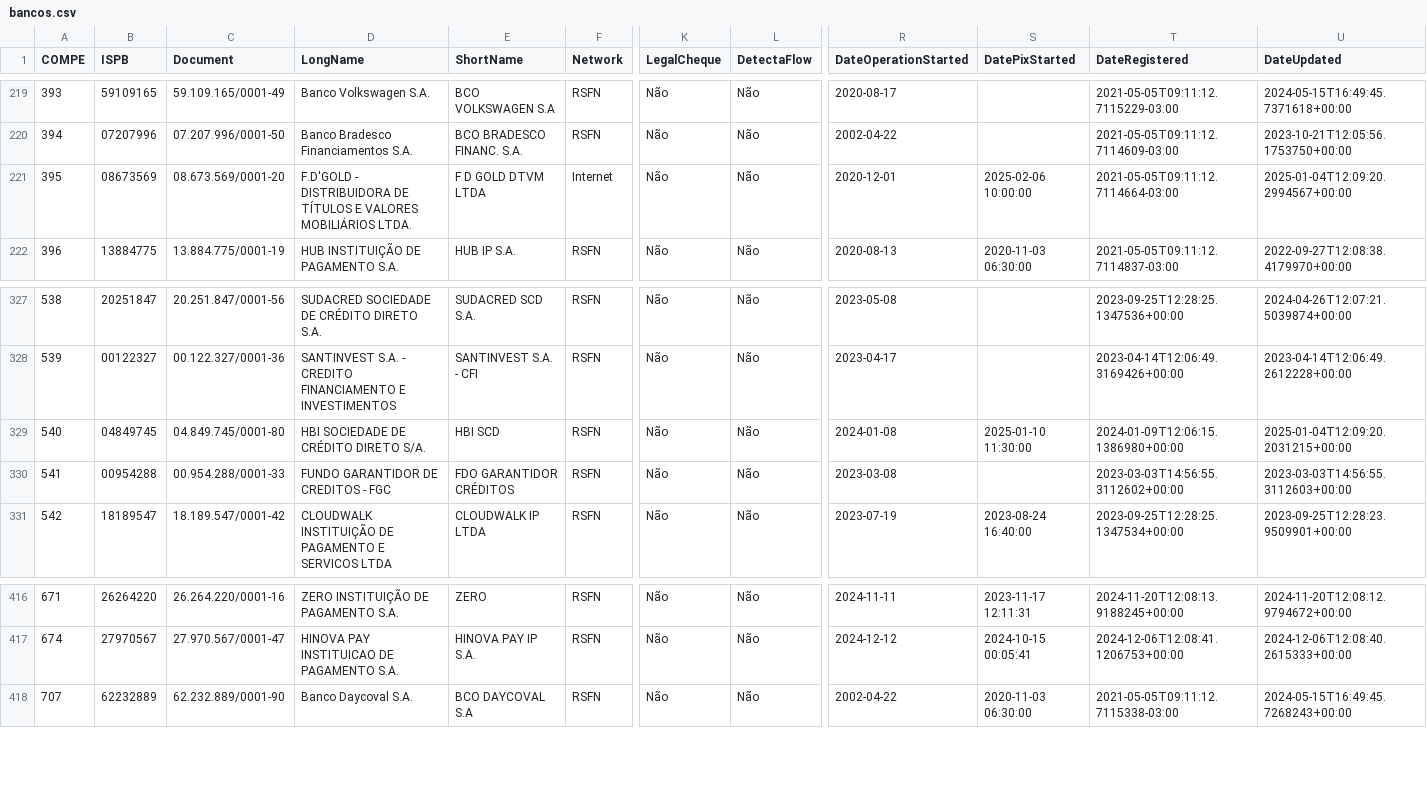
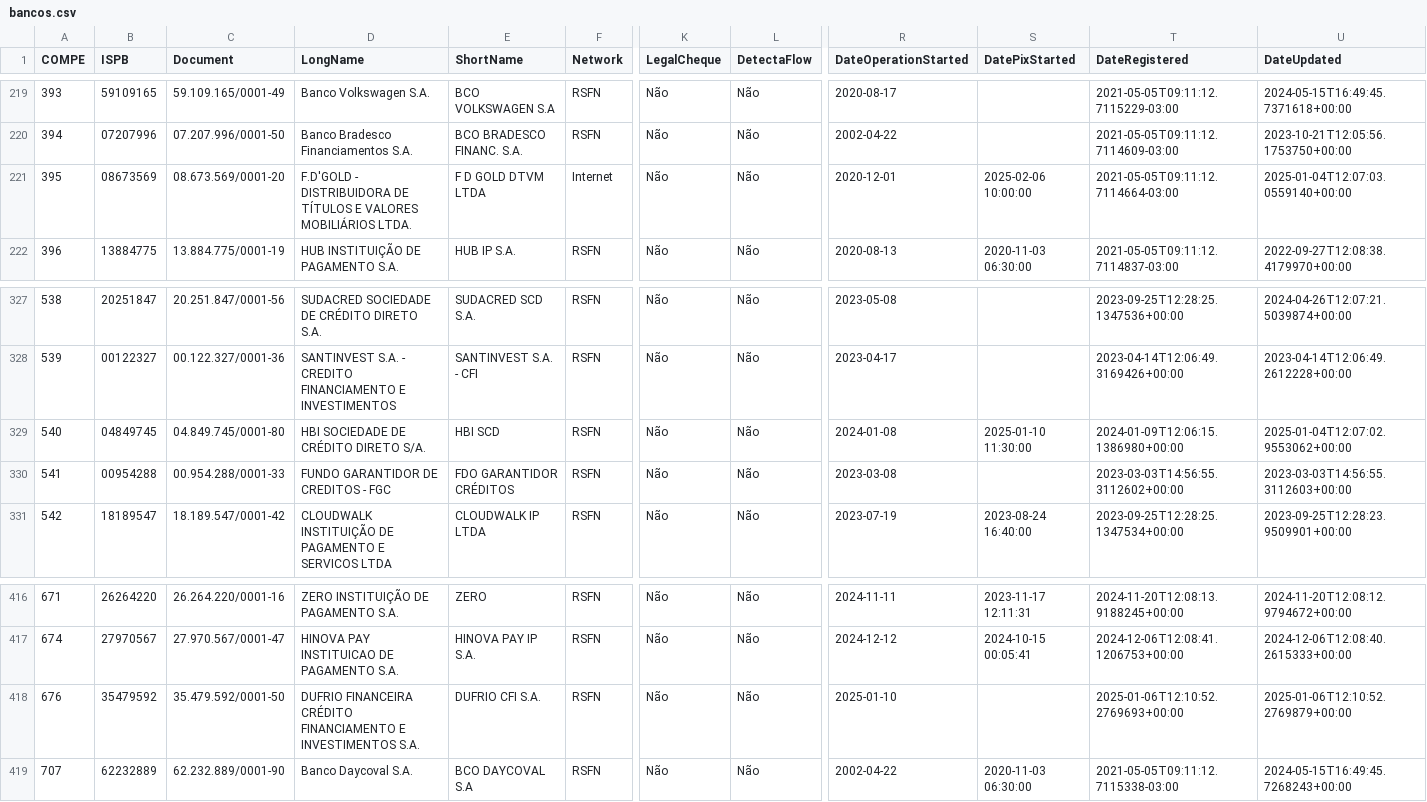
Before and after one commit to wagnerbugs/BancosBrasileiros, a CSV file: data/bancos.csv, drawn as a sheet; only a part is shown, gaps mark what is left out; rows hold the shown columns only; the diff names each change by its address in the sheet, - before the commit and + after, or states it on an @@ line.

```diff
--- a/data/bancos.csv
+++ b/data/bancos.csv
-U221 (DateUpdated): 2025-01-04T12:09:20.2994567+00:00
+U221 (DateUpdated): 2025-01-04T12:07:03.0559140+00:00
-U329 (DateUpdated): 2025-01-04T12:09:20.2031215+00:00
+U329 (DateUpdated): 2025-01-04T12:07:02.9553062+00:00
+row 418: 676 | 35479592 | 35.479.592/0001-50 | DUFRIO FINANCEIRA CRÉDITO FINANCIAMENTO E INVESTIMENTOS S.A. | DUFRIO CFI S.A. | RSFN | Não | Não | 2025-01-10 |  | 2025-01-06T12:10:52.2769693+00:00 | 2025-01-06T12:10:52.2769879+00:00
```
Also changed, not shown: 5 other files.
